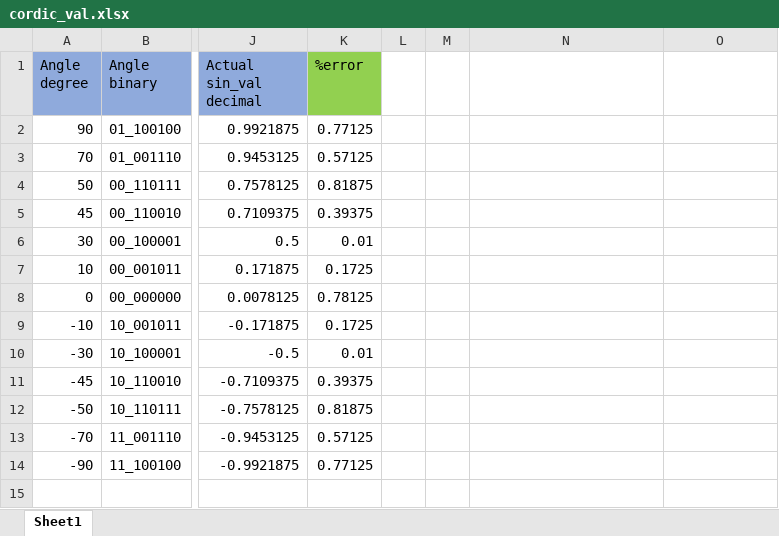
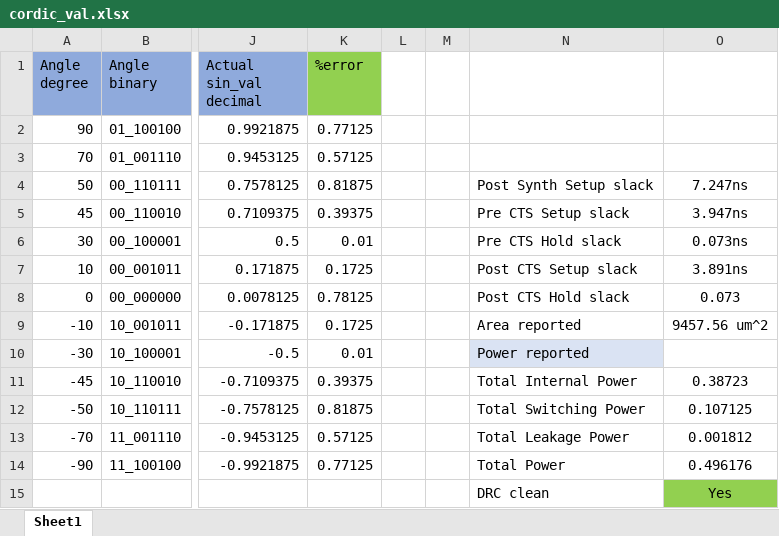
Before and after one commit to akshatmathur16/Cordic_algo, an Excel workbook: cordic_val.xlsx, sheet Sheet1, drawn as a sheet; only a part is shown, gaps mark what is left out; values as stored, in another font and other column widths than the file's, no borders; rows hold the shown columns only; the diff names each change by its address in the sheet, - before the commit and + after, or states it on an @@ line.

```diff
--- a/cordic_val.xlsx (sheet Sheet1)
+++ b/cordic_val.xlsx (sheet Sheet1)
-N4: (empty)
+N4: Post Synth Setup slack
-O4: (empty)
+O4: 7.247ns
-N5: (empty)
+N5: Pre CTS Setup slack
-O5: (empty)
+O5: 3.947ns
-N6: (empty)
+N6: Pre CTS Hold slack
-O6: (empty)
+O6: 0.073ns
-N7: (empty)
+N7: Post CTS Setup slack
-O7: (empty)
+O7: 3.891ns
-N8: (empty)
+N8: Post CTS Hold slack
-O8: (empty)
+O8: 0.073
-N9: (empty)
+N9: Area reported
-O9: (empty)
+O9: 9457.56 um^2
-N10: (empty)
+N10: Power reported
-N10 fill: none
+N10 fill: #DAE3F3
-N11: (empty)
+N11: Total Internal Power
-O11: (empty)
+O11: 0.38723
-N12: (empty)
+N12: Total Switching Power
-O12: (empty)
+O12: 0.107125
-N13: (empty)
+N13: Total Leakage Power
-O13: (empty)
+O13: 0.001812
-N14: (empty)
+N14: Total Power
-O14: (empty)
+O14: 0.496176
+row 15:  |  |  |  |  |  | DRC clean | Yes
```
Also changed, not shown: 1 other file.
